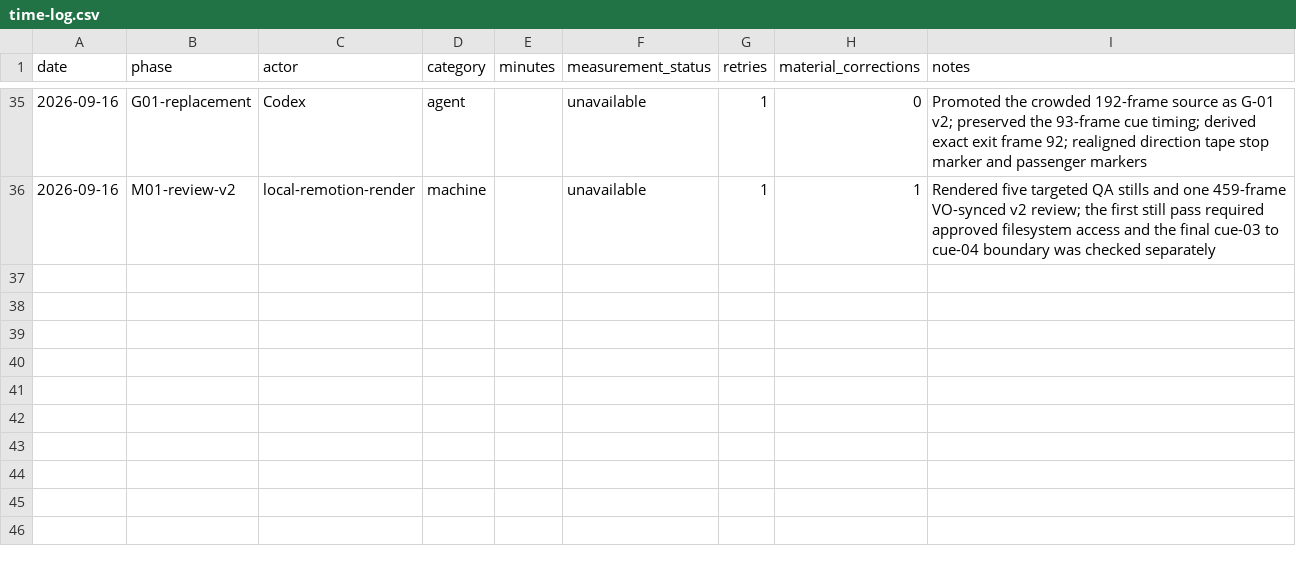
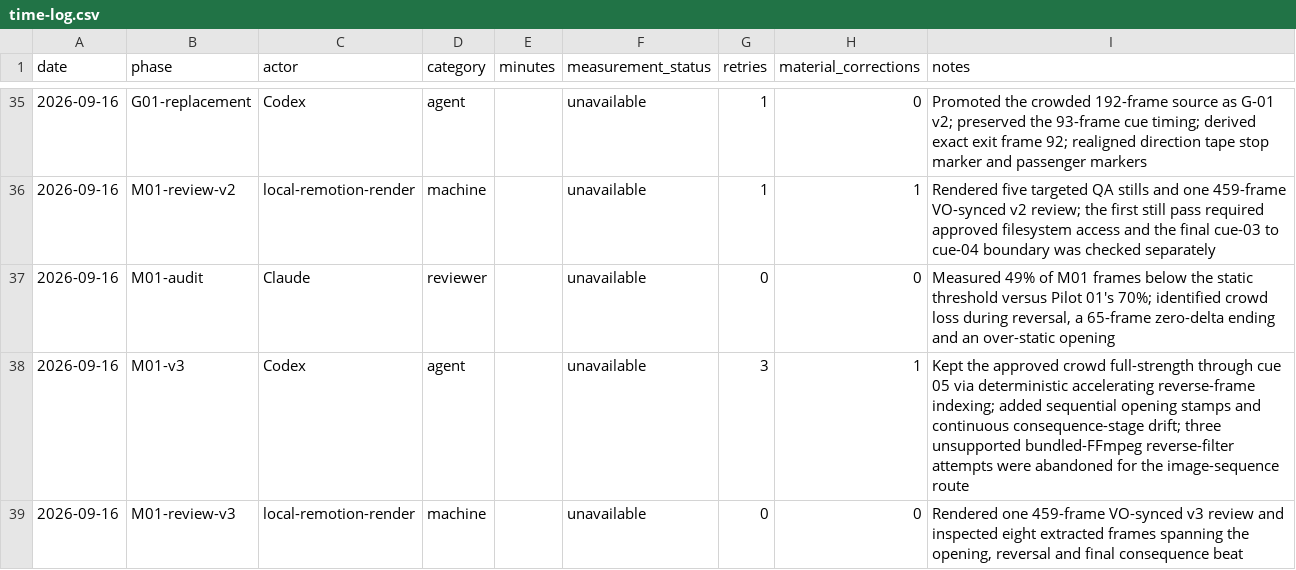
Before and after one commit to illsaid/midnight_everyman, a CSV file: work/hidden-systems-ep-02/time-log.csv, drawn as a sheet; only a part is shown, gaps mark what is left out; the diff names each change by its address in the sheet, - before the commit and + after, or states it on an @@ line.

Commit message:
Keep crowd visible through Episode 02 reversal

```diff
--- a/work/hidden-systems-ep-02/time-log.csv
+++ b/work/hidden-systems-ep-02/time-log.csv
+row 37: 2026-09-16 | M01-audit | Claude | reviewer |  | unavailable | 0 | 0 | Measured 49% of M01 frames below the static threshold versus Pilot 01's 70%; identified crowd loss during reversal, a 65-frame zero-delta ending and an over-static opening
+row 38: 2026-09-16 | M01-v3 | Codex | agent |  | unavailable | 3 | 1 | Kept the approved crowd full-strength through cue 05 via deterministic accelerating reverse-frame indexing; added sequential opening stamps and continuous consequence-stage drift; three unsupported bundled-FFmpeg reverse-filter attempts were abandoned for the image-sequence route
+row 39: 2026-09-16 | M01-review-v3 | local-remotion-render | machine |  | unavailable | 0 | 0 | Rendered one 459-frame VO-synced v3 review and inspected eight extracted frames spanning the opening, reversal and final consequence beat
```
Also changed, not shown: 4 other files.
